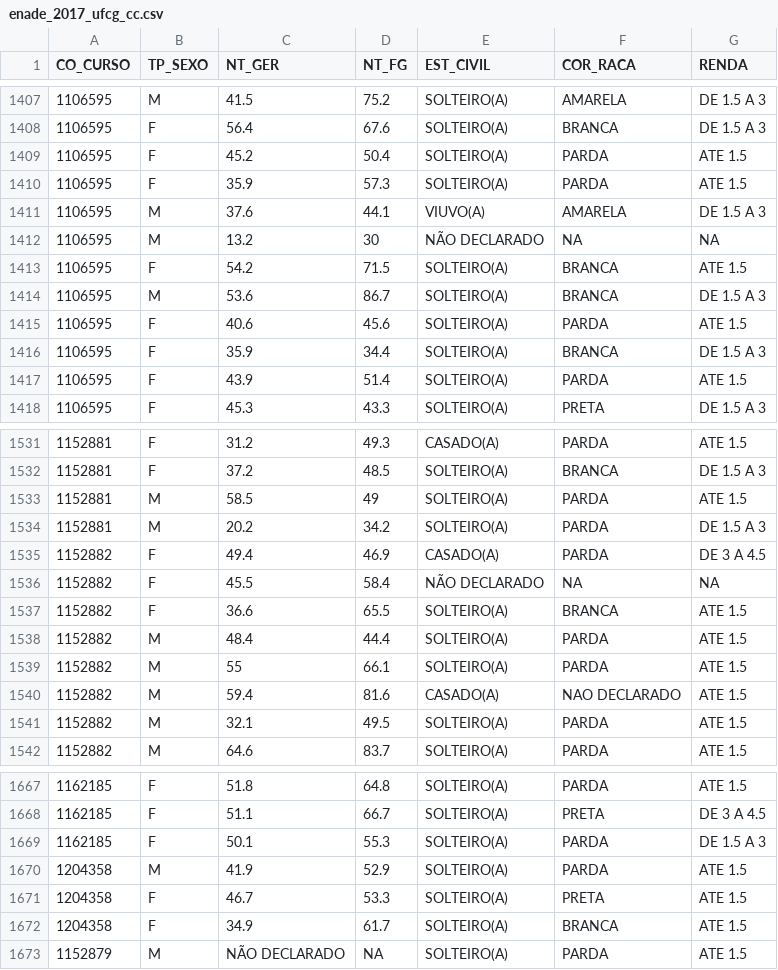
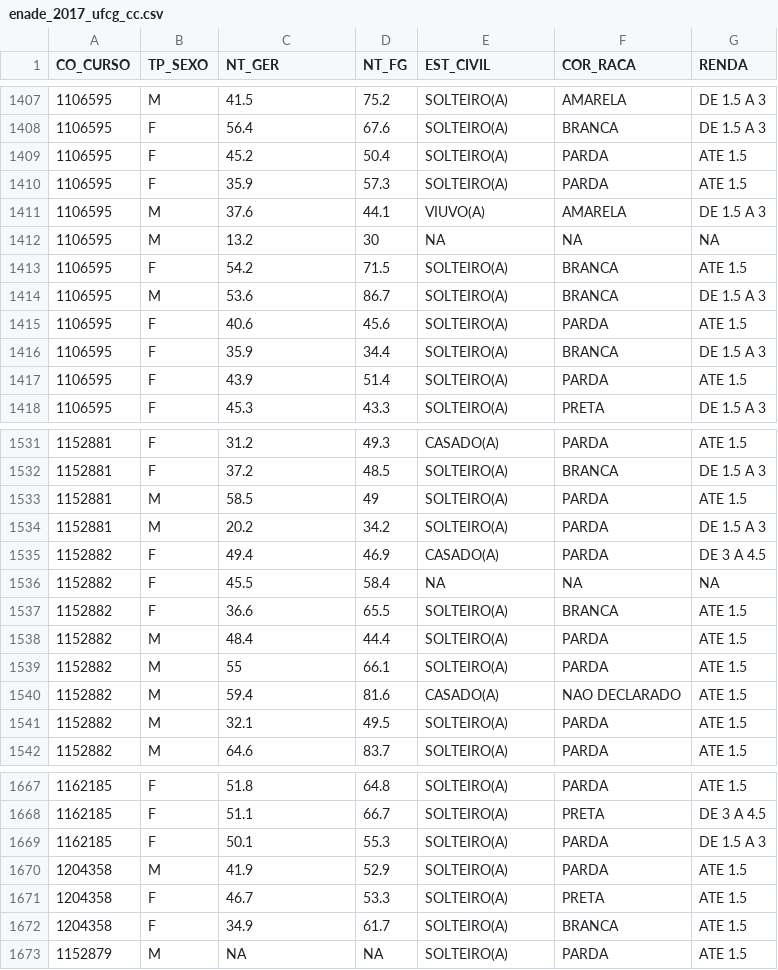
Before and after one commit to EddieKaleb/enade-ufcg, a CSV file: data/enade_2017_ufcg_cc.csv, drawn as a sheet; only a part is shown, gaps mark what is left out; the diff covers the shown part only.

```diff
--- a/data/enade_2017_ufcg_cc.csv
+++ b/data/enade_2017_ufcg_cc.csv
@@ -1411,3 +1411,3 @@ CO_CURSO,TP_SEXO,NT_GER,NT_FG,EST_CIVIL,COR_RACA,RENDA
 1106595,M,37.6,44.1,VIUVO(A),AMARELA,DE 1.5 A 3
-1106595,M,13.2,30,NÃO DECLARADO,NA,NA
+1106595,M,13.2,30,NA,NA,NA
 1106595,F,54.2,71.5,SOLTEIRO(A),BRANCA,ATE 1.5
@@ -1535,3 +1535,3 @@ CO_CURSO,TP_SEXO,NT_GER,NT_FG,EST_CIVIL,COR_RACA,RENDA
 1152882,F,49.4,46.9,CASADO(A),PARDA,DE 3 A 4.5
-1152882,F,45.5,58.4,NÃO DECLARADO,NA,NA
+1152882,F,45.5,58.4,NA,NA,NA
 1152882,F,36.6,65.5,SOLTEIRO(A),BRANCA,ATE 1.5
@@ -1672,2 +1672,2 @@ CO_CURSO,TP_SEXO,NT_GER,NT_FG,EST_CIVIL,COR_RACA,RENDA
 1204358,F,34.9,61.7,SOLTEIRO(A),BRANCA,ATE 1.5
-1152879,M,NÃO DECLARADO,NA,SOLTEIRO(A),PARDA,ATE 1.5
+1152879,M,NA,NA,SOLTEIRO(A),PARDA,ATE 1.5
```
Also changed, not shown: 13 edited cells elsewhere in this file.
